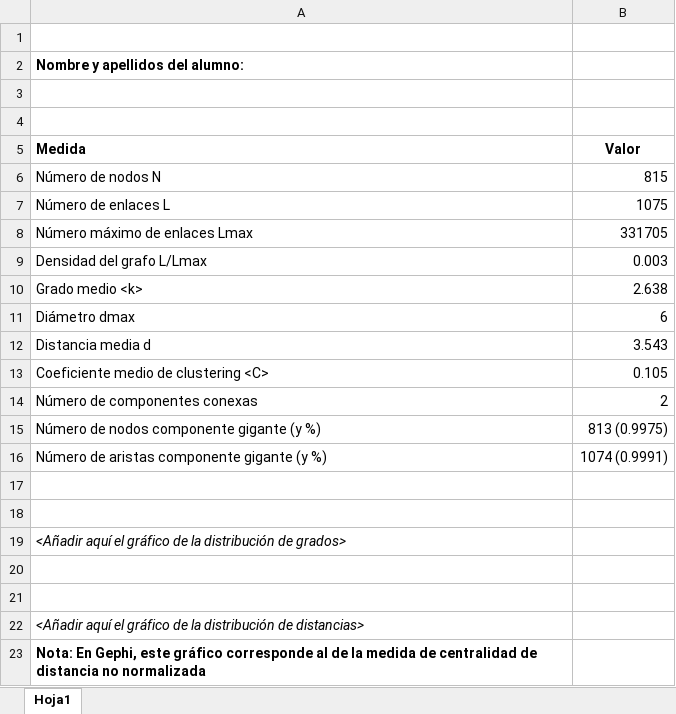
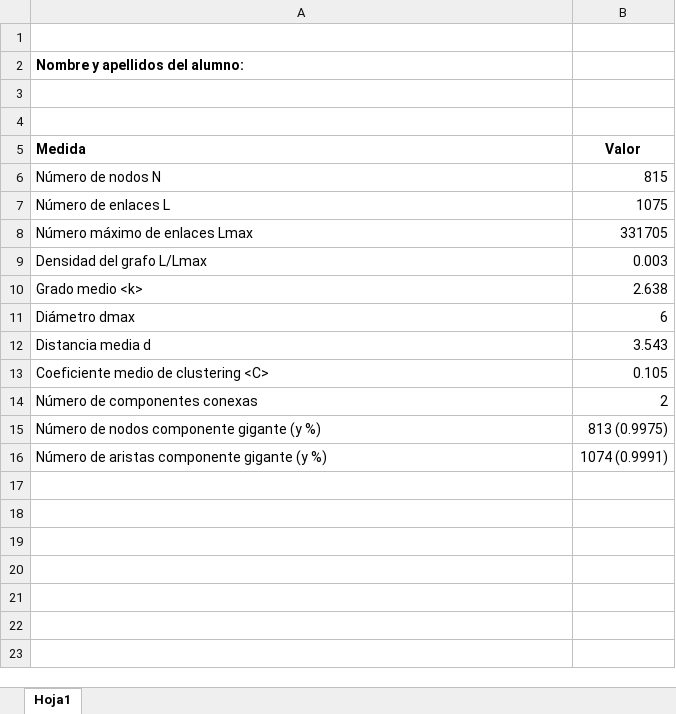
Before and after one commit to mgmacias95/Redes-Y-Sistemas-Complejos, an Excel workbook: P1/MedidasRedesPractica1.xlsx, sheet Hoja1, drawn as a sheet; values as stored, in another font and other column widths than the file's, no borders; charts and pictures not drawn; the diff names each change by its address in the sheet, - before the commit and + after, or states it on an @@ line.

```diff
--- a/P1/MedidasRedesPractica1.xlsx (sheet Hoja1)
+++ b/P1/MedidasRedesPractica1.xlsx (sheet Hoja1)
-row 17: (empty)
-row 18: (empty)
-row 19: <Añadir aquí el gráfico de la distribución de grados>
-row 20: (empty)
-row 21: (empty)
-row 22: <Añadir aquí el gráfico de la distribución de distancias>
-row 23: Nota: En Gephi, este gráfico corresponde al de la medida de centralidad de distancia no normalizada
```
Also changed, not shown: charts or pictures, 4 other files.
